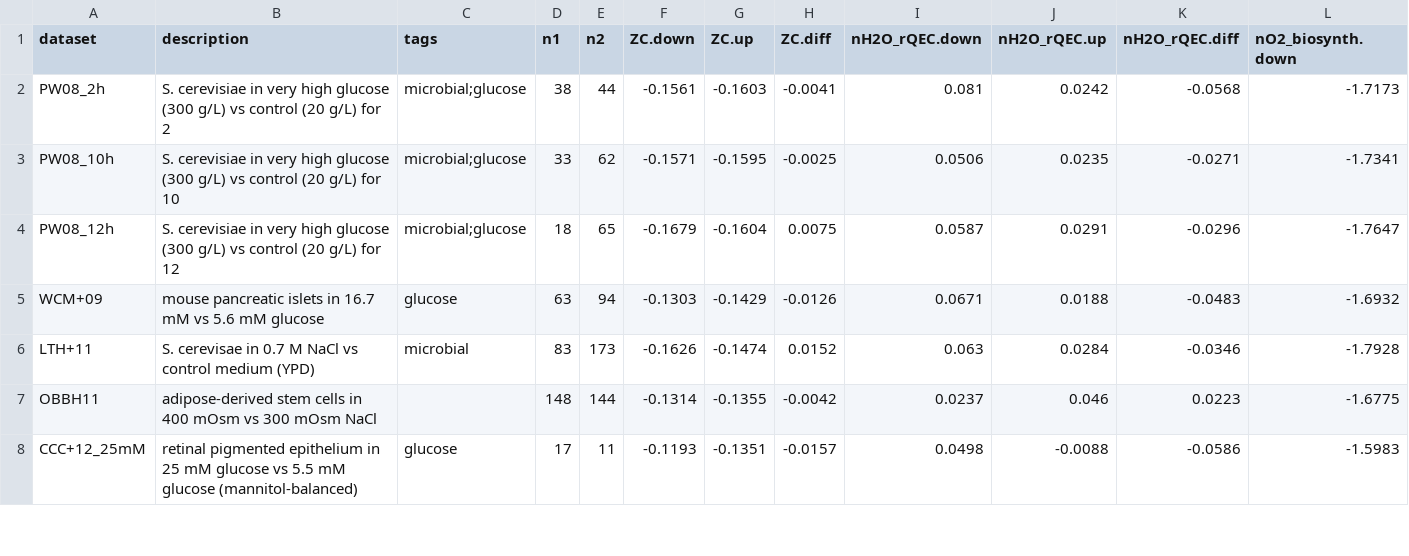
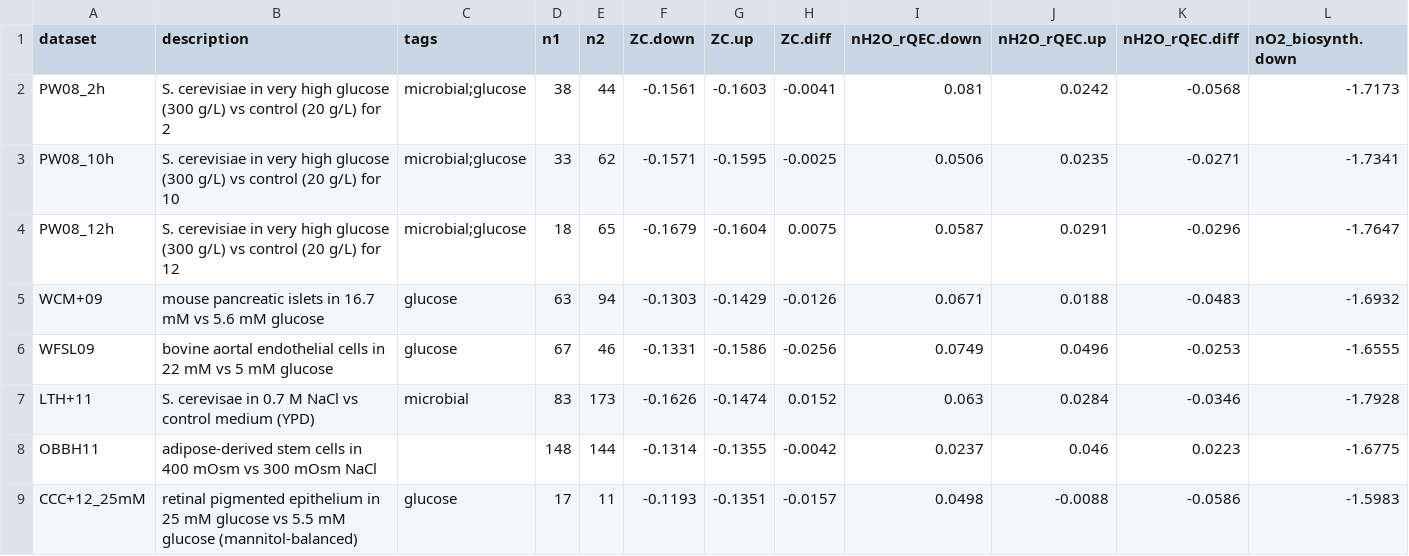
Before and after one commit to jedick/canprot, a CSV file: inst/extdata/vignette_output/hyperosmotic.csv, drawn as a sheet; only a part is shown; rows hold the shown columns only; the diff names each change by its address in the sheet, - before the commit and + after, or states it on an @@ line.

Commit message:
Add osmotic/WFSL09

```diff
--- a/inst/extdata/vignette_output/hyperosmotic.csv
+++ b/inst/extdata/vignette_output/hyperosmotic.csv
+row 6: WFSL09 | bovine aortal endothelial cells in 22 mM vs 5 mM glucose | glucose | 67 | 46 | -0.1331 | -0.1586 | -0.0256 | 0.0749 | 0.0496 | -0.0253 | -1.6555
```
Also changed, not shown: 7 other files.
